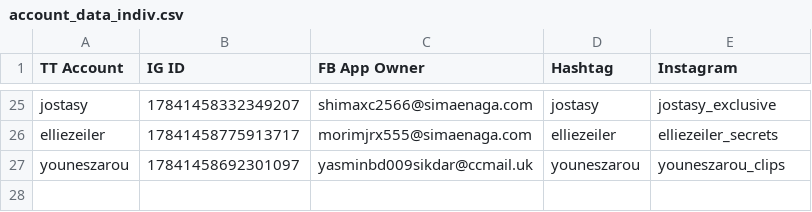
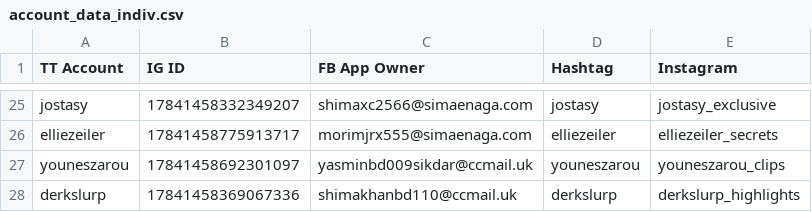
Before and after one commit to sammiphone6/Content_Arbitrage, a CSV file: account_posting/data/account_data_indiv.csv, drawn as a sheet; only a part is shown, gaps mark what is left out.

```diff
--- a/account_posting/data/account_data_indiv.csv
+++ b/account_posting/data/account_data_indiv.csv
@@ -27 +27,2 @@ elliezeiler,17841458775913717,morimjrx555@simaenaga.com,elliezeiler,elliezeiler_
 youneszarou,17841458692301097,yasminbd009sikdar@ccmail.uk,youneszarou,youneszarou_clips
+derkslurp,17841458369067336,shimakhanbd110@ccmail.uk,derkslurp,derkslurp_highlights
```
Also changed, not shown: account_adding/data/fbs.csv, account_adding/data/instas.csv, 9 other files.
